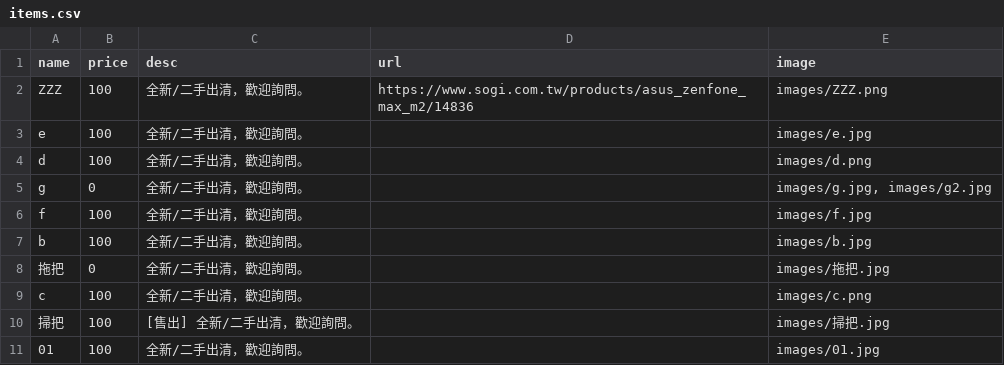
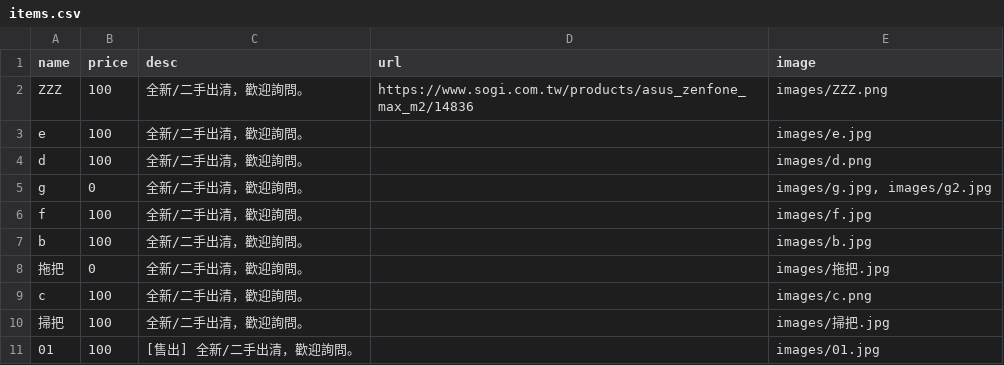
Before and after one commit to select-store/sale, a CSV file: items.csv, drawn as a sheet.

```diff
--- a/items.csv
+++ b/items.csv
@@ -9,3 +9,3 @@
 "c","100","全新/二手出清，歡迎詢問。","","images/c.png"
-"掃把","100","[售出] 全新/二手出清，歡迎詢問。","","images/掃把.jpg"
-"01","100","全新/二手出清，歡迎詢問。","","images/01.jpg"
+"掃把","100","全新/二手出清，歡迎詢問。","","images/掃把.jpg"
+"01","100","[售出] 全新/二手出清，歡迎詢問。","","images/01.jpg"
```
Also changed, not shown: 2 other files.
